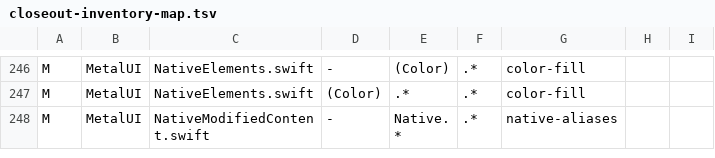
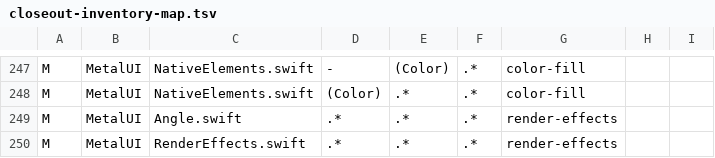
Before and after one commit to mburger89/MetalUI, a TSV file: docs/probes/closeout-inventory-map.tsv, drawn as a sheet; only a part is shown, gaps mark what is left out; the shorter side is filled out with more unchanged rows; the diff covers the shown part only.

```diff
--- a/docs/probes/closeout-inventory-map.tsv
+++ b/docs/probes/closeout-inventory-map.tsv
@@ -247 +248,3 @@ M	MetalUI	NativeElements.swift	-	(Color)	.*	color-fill
 M	MetalUI	NativeElements.swift	(Color)	.*	.*	color-fill
+M	MetalUI	Angle.swift	.*	.*	.*	render-effects
+M	MetalUI	RenderEffects.swift	.*	.*	.*	render-effects
```
Also changed, not shown: 2 added rows elsewhere in this file, docs/probes/closeout-public-api.tsv, 28 other files.
